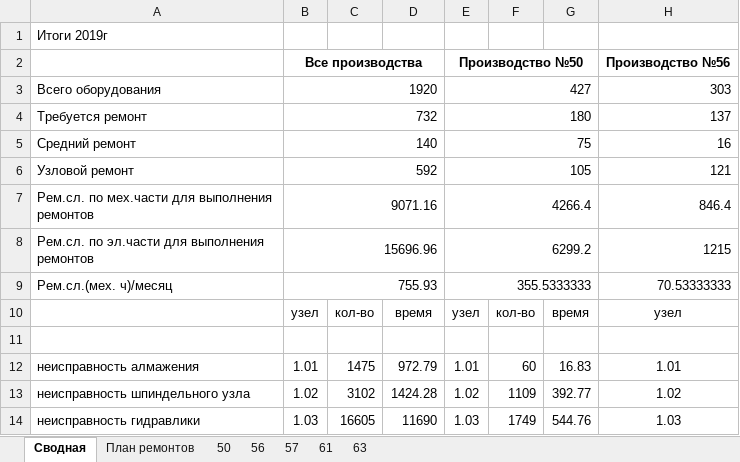
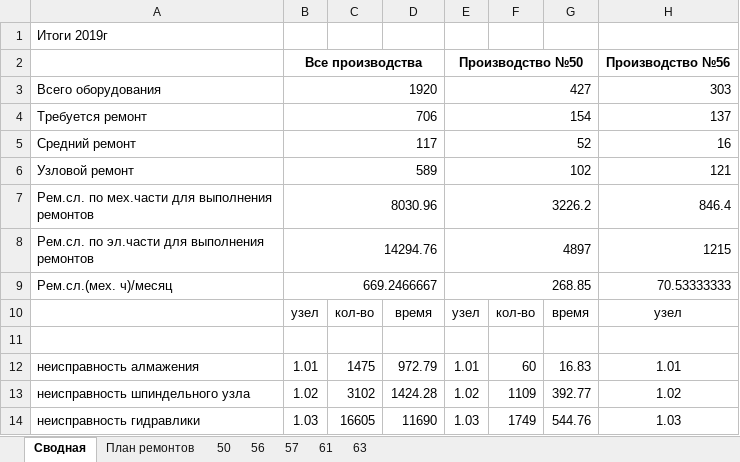
Before and after one commit to evgenysokolovskiy/MicroSystems, an Excel workbook: xlsx/build/система_анализа_и_планирования_ремонтов_оборудования.xlsx, sheet Сводная, drawn as a sheet; only a part is shown; values as stored, in another font and other column widths than the file's, no borders; the diff names each change by its address in the sheet, - before the commit and + after, or states it on an @@ line.

```diff
--- a/xlsx/build/система_анализа_и_планирования_ремонтов_оборудования.xlsx (sheet Сводная)
+++ b/xlsx/build/система_анализа_и_планирования_ремонтов_оборудования.xlsx (sheet Сводная)
-B4: 732
+B4: 706
-E4: 180
+E4: 154
-B5: 140
+B5: 117
-E5: 75
+E5: 52
-B6: 592
+B6: 589
-E6: 105
+E6: 102
-B7: 9071.16
+B7: 8030.96
-E7: 4266.4
+E7: 3226.2
-B8: 15696.96
+B8: 14294.76
-E8: 6299.2
+E8: 4897
-B9: 755.93
+B9: 669.2466667
-E9: 355.5333333
+E9: 268.85
```
Also changed, not shown: sheet План ремонтов, sheet 61, sheet 63, sheet 56, sheet 50, sheet 57, xlsx/scheme/схемы_производств.xlsx, 46 other files.
